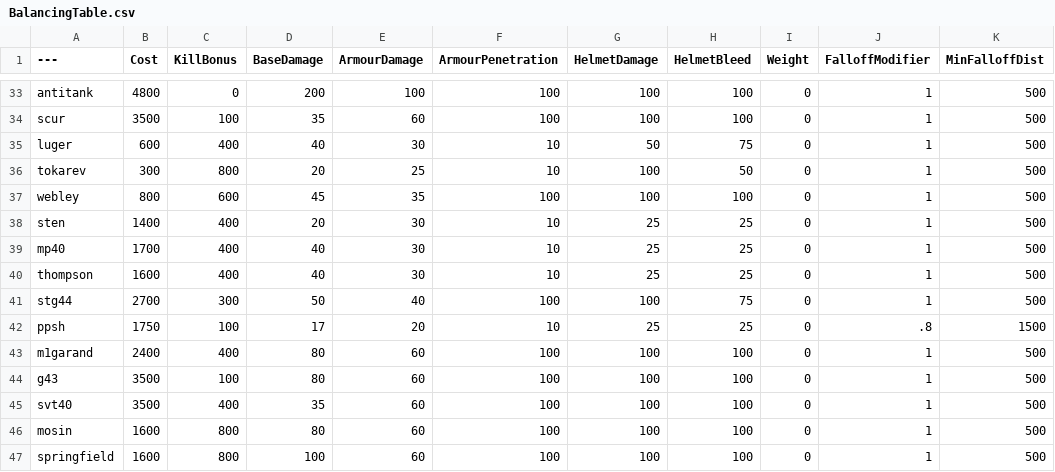
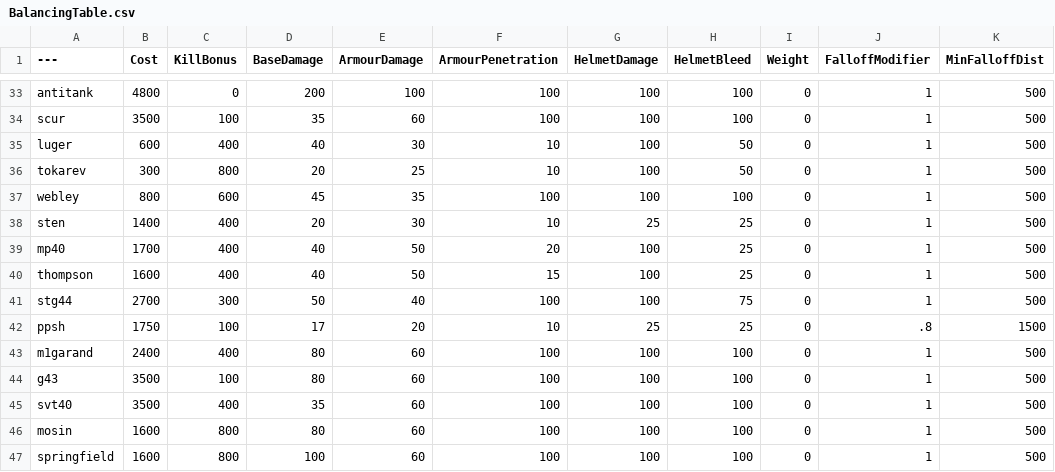
Before and after one commit to DR-RAMBONE-MURDOCH-PHD/DODSBalancingTable, a CSV file: BalancingTable.csv, drawn as a sheet; only a part is shown, gaps mark what is left out; the diff names each change by its address in the sheet, - before the commit and + after, or states it on an @@ line.

Commit message:
Increased armor/helmet damage

```diff
--- a/BalancingTable.csv
+++ b/BalancingTable.csv
-G35 (HelmetDamage): 50
+G35 (HelmetDamage): 100
-H35 (HelmetBleed): 75
+H35 (HelmetBleed): 50
-E39:E40 (ArmourDamage): 30
+E39:E40 (ArmourDamage): 50
-F39 (ArmourPenetration): 10
+F39 (ArmourPenetration): 20
-G39:G40 (HelmetDamage): 25
+G39:G40 (HelmetDamage): 100
-F40 (ArmourPenetration): 10
+F40 (ArmourPenetration): 15
```
